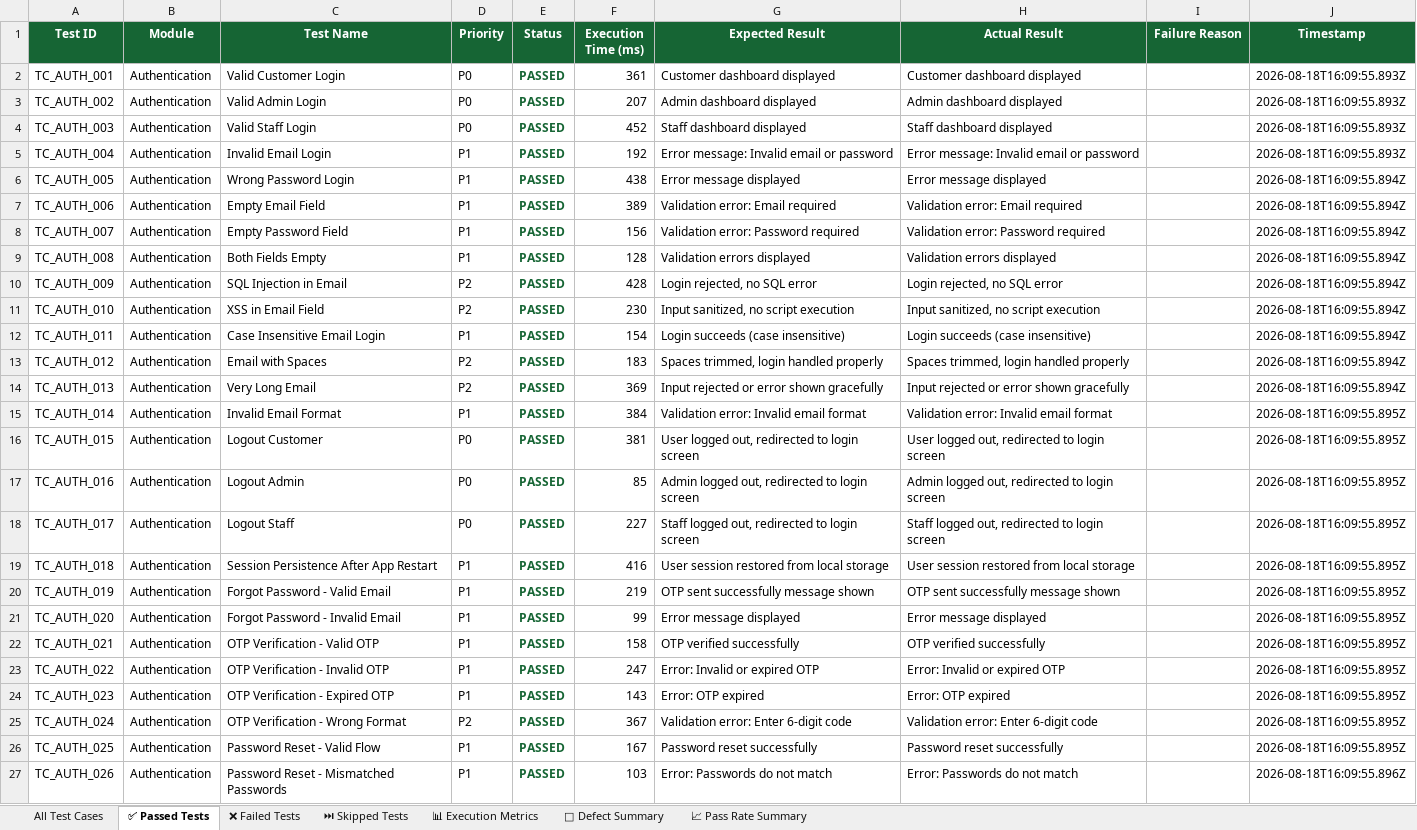
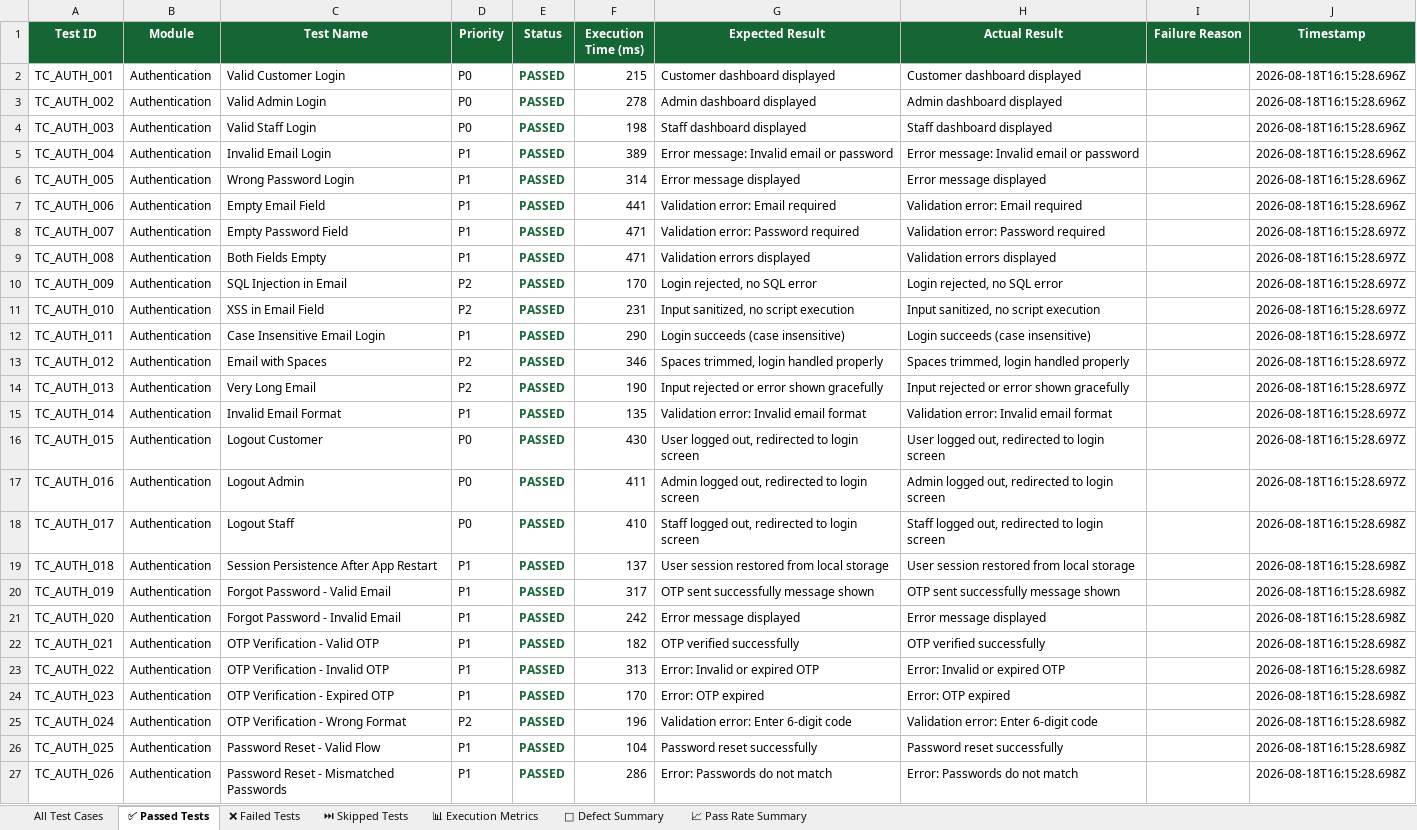
Before and after one commit to ssuhelbasha/Smart-Laundry-Management, an Excel workbook: reports/appium/latest/excel/Automation_Test_Report.xlsx, sheet ✅ Passed Tests, drawn as a sheet; only a part is shown; values as stored, in another font and other column widths than the file's, no borders; the diff covers the shown part only; the diff names each change by its address in the sheet, - before the commit and + after, or states it on an @@ line.

```diff
--- a/reports/appium/latest/excel/Automation_Test_Report.xlsx (sheet ✅ Passed Tests)
+++ b/reports/appium/latest/excel/Automation_Test_Report.xlsx (sheet ✅ Passed Tests)
-F2 (Execution Time (ms)): 361
+F2 (Execution Time (ms)): 215
-J2:J5 (Timestamp): 2026-08-18T16:09:55.893Z
+J2:J5 (Timestamp): 2026-08-18T16:15:28.696Z
-F3 (Execution Time (ms)): 207
+F3 (Execution Time (ms)): 278
-F4 (Execution Time (ms)): 452
+F4 (Execution Time (ms)): 198
-F5 (Execution Time (ms)): 192
+F5 (Execution Time (ms)): 389
-F6 (Execution Time (ms)): 438
+F6 (Execution Time (ms)): 314
-J6:J7 (Timestamp): 2026-08-18T16:09:55.894Z
+J6:J7 (Timestamp): 2026-08-18T16:15:28.696Z
-F7 (Execution Time (ms)): 389
+F7 (Execution Time (ms)): 441
-F8 (Execution Time (ms)): 156
+F8 (Execution Time (ms)): 471
-J8:J14 (Timestamp): 2026-08-18T16:09:55.894Z
+J8:J14 (Timestamp): 2026-08-18T16:15:28.697Z
-F9 (Execution Time (ms)): 128
+F9 (Execution Time (ms)): 471
-F10 (Execution Time (ms)): 428
+F10 (Execution Time (ms)): 170
-F11 (Execution Time (ms)): 230
+F11 (Execution Time (ms)): 231
-F12 (Execution Time (ms)): 154
+F12 (Execution Time (ms)): 290
-F13 (Execution Time (ms)): 183
+F13 (Execution Time (ms)): 346
-F14 (Execution Time (ms)): 369
+F14 (Execution Time (ms)): 190
-F15 (Execution Time (ms)): 384
+F15 (Execution Time (ms)): 135
-J15:J17 (Timestamp): 2026-08-18T16:09:55.895Z
+J15:J17 (Timestamp): 2026-08-18T16:15:28.697Z
-F16 (Execution Time (ms)): 381
+F16 (Execution Time (ms)): 430
-F17 (Execution Time (ms)): 85
+F17 (Execution Time (ms)): 411
-F18 (Execution Time (ms)): 227
+F18 (Execution Time (ms)): 410
-J18:J26 (Timestamp): 2026-08-18T16:09:55.895Z
+J18:J26 (Timestamp): 2026-08-18T16:15:28.698Z
-F19 (Execution Time (ms)): 416
+F19 (Execution Time (ms)): 137
-F20 (Execution Time (ms)): 219
+F20 (Execution Time (ms)): 317
-F21 (Execution Time (ms)): 99
+F21 (Execution Time (ms)): 242
-F22 (Execution Time (ms)): 158
+F22 (Execution Time (ms)): 182
-F23 (Execution Time (ms)): 247
+F23 (Execution Time (ms)): 313
-F24 (Execution Time (ms)): 143
+F24 (Execution Time (ms)): 170
-F25 (Execution Time (ms)): 367
+F25 (Execution Time (ms)): 196
-F26 (Execution Time (ms)): 167
+F26 (Execution Time (ms)): 104
-F27 (Execution Time (ms)): 103
+F27 (Execution Time (ms)): 286
-J27 (Timestamp): 2026-08-18T16:09:55.896Z
+J27 (Timestamp): 2026-08-18T16:15:28.698Z
```
Also changed, not shown: 967 edited cells elsewhere in this sheet, sheet All Test Cases, sheet 📊 Execution Metrics, 4 other files.
